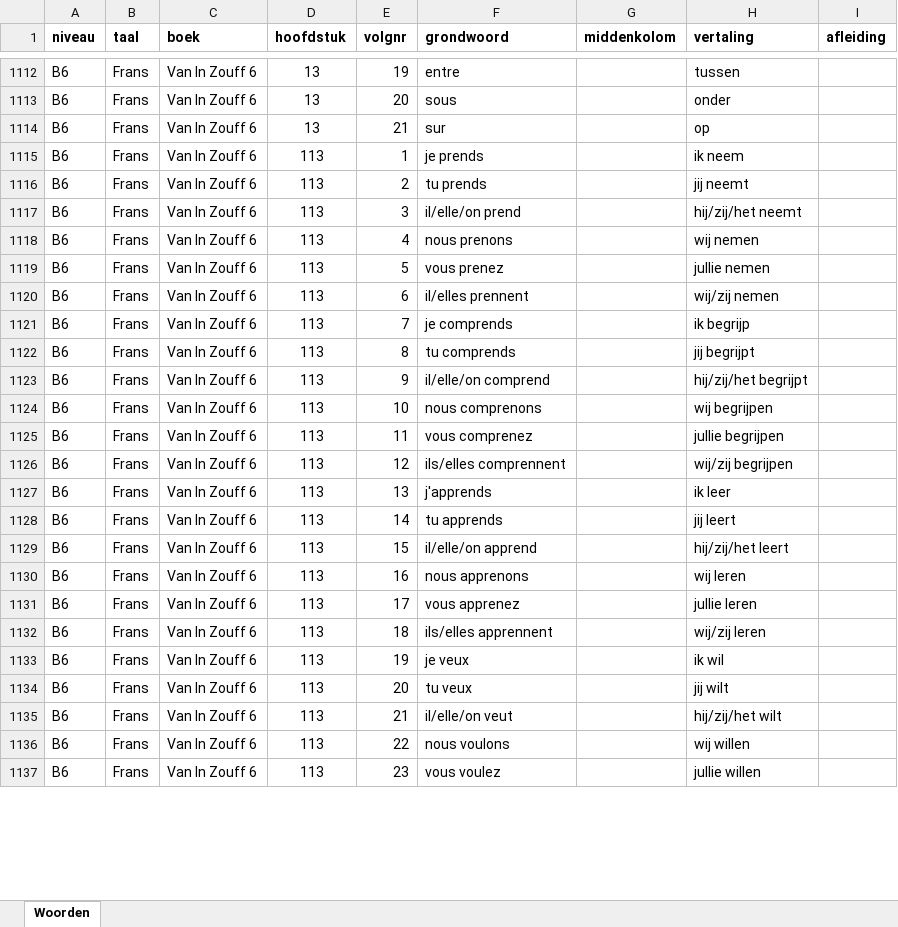
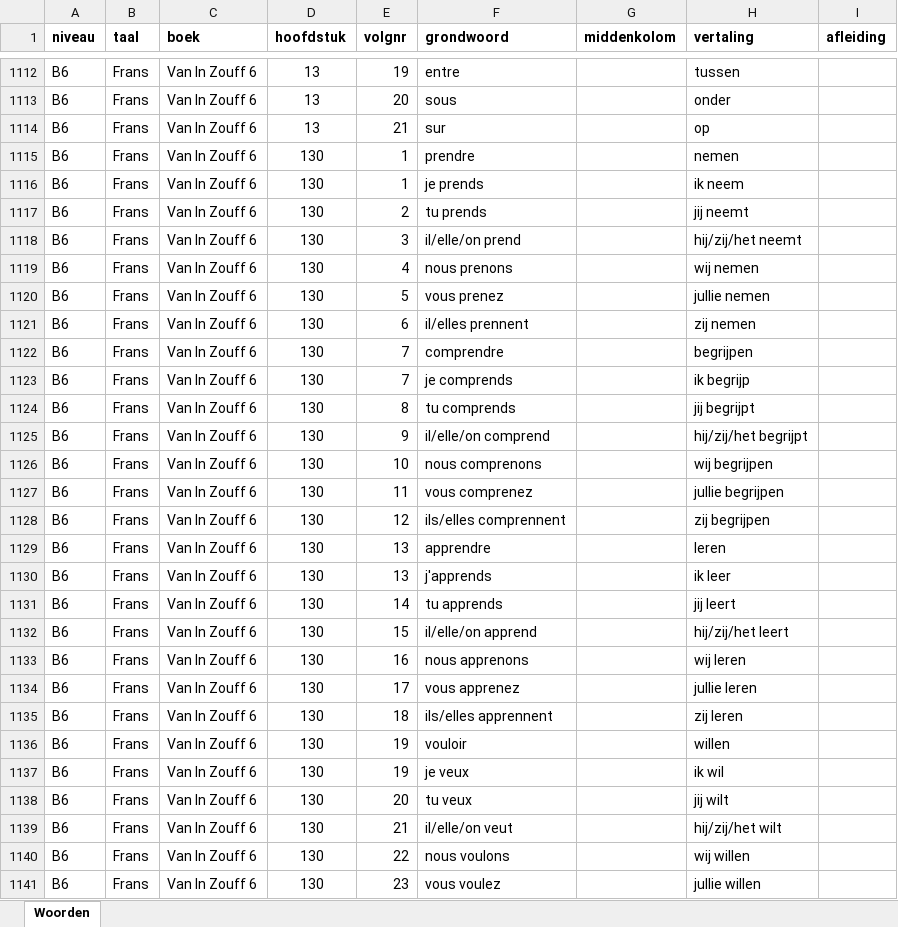
Before and after one commit to WimSohier1975/LatinQuiz, an Excel workbook: woorden.xlsx, sheet Woorden, drawn as a sheet; only a part is shown, gaps mark what is left out; values as stored, in another font and other column widths than the file's, no borders; addresses are those after the commit; the diff covers the shown part only; the diff names each change by its address in the sheet, - before the commit and + after, or states it on an @@ line.

```diff
--- a/woorden.xlsx (sheet Woorden)
+++ b/woorden.xlsx (sheet Woorden)
+row 1115: B6 | Frans | Van In Zouff 6 | 130 | 1 | prendre |  | nemen
-D1116:D1121 (hoofdstuk): 113
+D1116:D1121 (hoofdstuk): 130
-H1121 (vertaling): wij/zij nemen
+H1121 (vertaling): zij nemen
+row 1122: B6 | Frans | Van In Zouff 6 | 130 | 7 | comprendre |  | begrijpen
-D1123:D1128 (hoofdstuk): 113
+D1123:D1128 (hoofdstuk): 130
-H1128 (vertaling): wij/zij begrijpen
+H1128 (vertaling): zij begrijpen
+row 1129: B6 | Frans | Van In Zouff 6 | 130 | 13 | apprendre |  | leren
-D1130:D1135 (hoofdstuk): 113
+D1130:D1135 (hoofdstuk): 130
-H1135 (vertaling): wij/zij leren
+H1135 (vertaling): zij leren
+row 1136: B6 | Frans | Van In Zouff 6 | 130 | 19 | vouloir |  | willen
-D1137:D1141 (hoofdstuk): 113
+D1137:D1141 (hoofdstuk): 130
```
Also changed, not shown: other rows of this sheet, config.xlsx.
